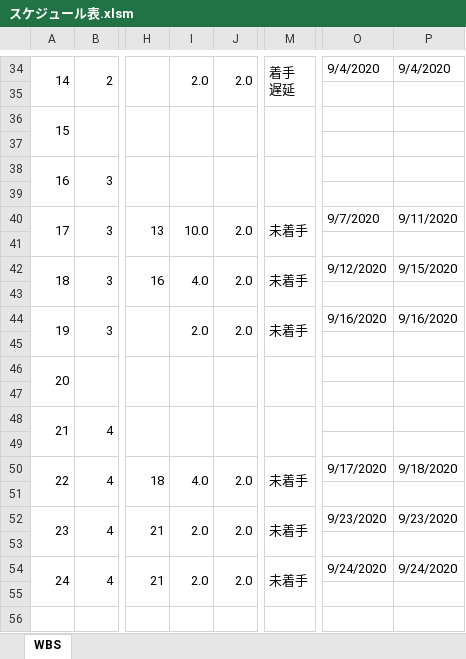
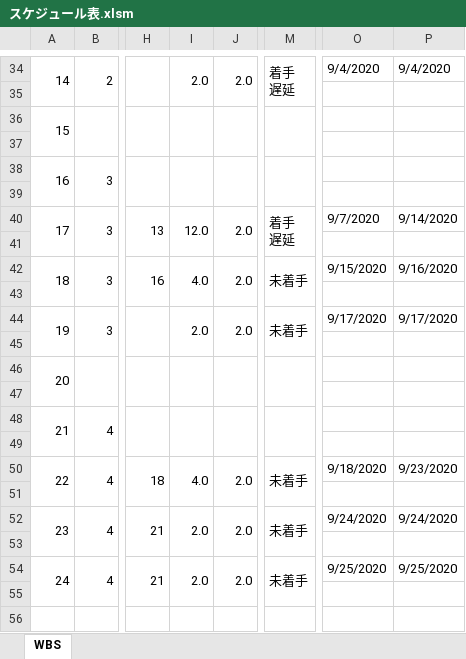
Before and after one commit to hakohumi/comp.train.whack-a-mole, an Excel workbook: 資料/スケジュール表.xlsm, sheet WBS, drawn as a sheet; only a part is shown, gaps mark what is left out; values as stored, in another font and other column widths than the file's, no cell formats; charts and pictures not drawn; ↵ is a line break in a cell; the diff names each change by its address in the sheet, - before the commit and + after, or states it on an @@ line.

Commit message:
リスケ/コーディングを9/14までに延長

```diff
--- a/資料/スケジュール表.xlsm (sheet WBS)
+++ b/資料/スケジュール表.xlsm (sheet WBS)
-I40: 10.0
+I40: 12.0
-M40: 未着手
+M40: 着手 ↵ 遅延
-P40: 9/11/2020
+P40: 9/14/2020
-O42: 9/12/2020
+O42: 9/15/2020
-P42: 9/15/2020
+P42: 9/16/2020
-O44: 9/16/2020
+O44: 9/17/2020
-P44: 9/16/2020
+P44: 9/17/2020
-O50: 9/17/2020
+O50: 9/18/2020
-P50: 9/18/2020
+P50: 9/23/2020
-O52: 9/23/2020
+O52: 9/24/2020
-P52: 9/23/2020
+P52: 9/24/2020
-O54: 9/24/2020
+O54: 9/25/2020
-P54: 9/24/2020
+P54: 9/25/2020
```
Also changed, not shown: cell formats, charts or pictures.
